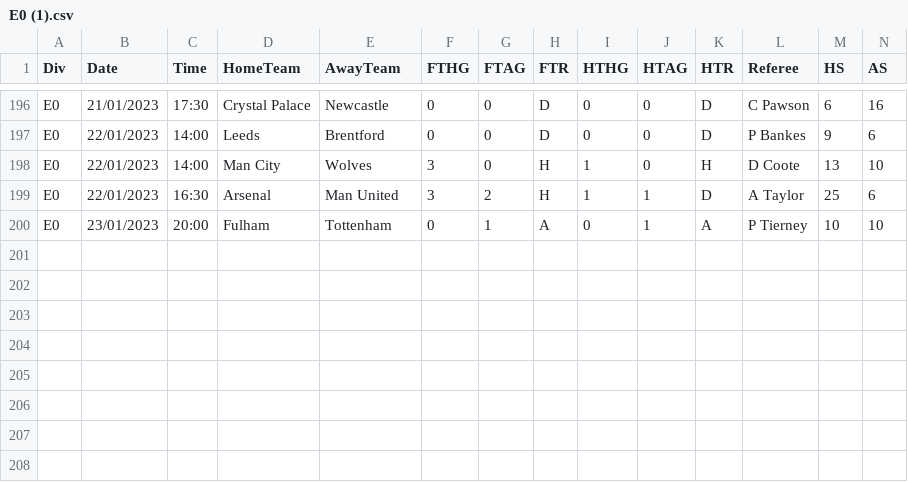
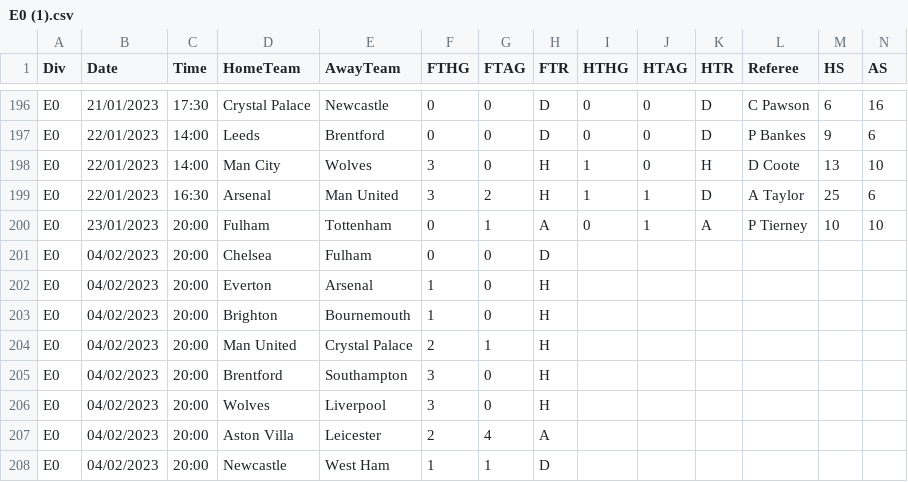
Before and after one commit to 450fausto/database, a CSV file: Run/E0 (1).csv, drawn as a sheet; only a part is shown, gaps mark what is left out; rows hold the shown columns only; the diff names each change by its address in the sheet, - before the commit and + after, or states it on an @@ line.

Commit message:
Update E0 (1).csv

```diff
--- a/Run/E0 (1).csv
+++ b/Run/E0 (1).csv
+row 201: E0 | 04/02/2023 | 20:00 | Chelsea | Fulham | 0 | 0 | D
+row 202: E0 | 04/02/2023 | 20:00 | Everton | Arsenal | 1 | 0 | H
+row 203: E0 | 04/02/2023 | 20:00 | Brighton | Bournemouth | 1 | 0 | H
+row 204: E0 | 04/02/2023 | 20:00 | Man United | Crystal Palace | 2 | 1 | H
+row 205: E0 | 04/02/2023 | 20:00 | Brentford | Southampton | 3 | 0 | H
+row 206: E0 | 04/02/2023 | 20:00 | Wolves | Liverpool | 3 | 0 | H
+row 207: E0 | 04/02/2023 | 20:00 | Aston Villa | Leicester | 2 | 4 | A
+row 208: E0 | 04/02/2023 | 20:00 | Newcastle | West Ham | 1 | 1 | D
```
